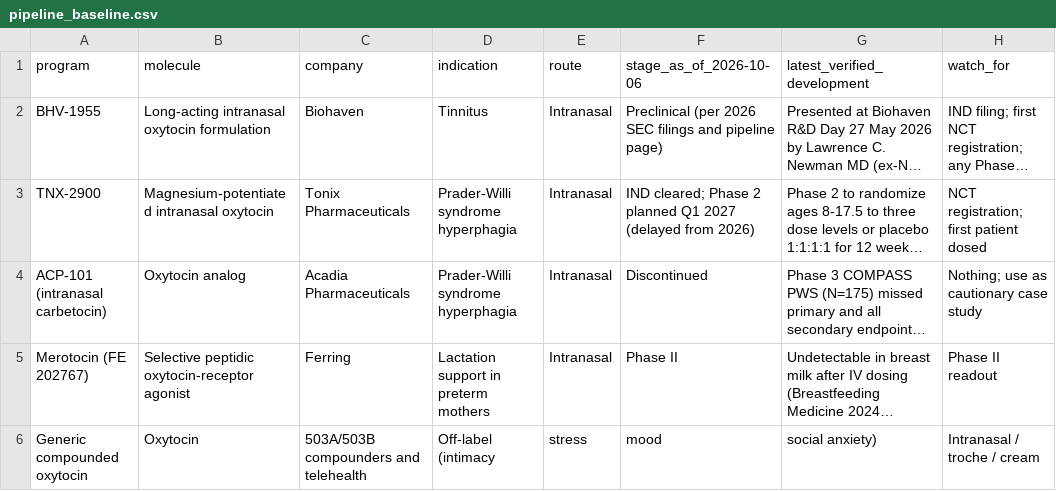
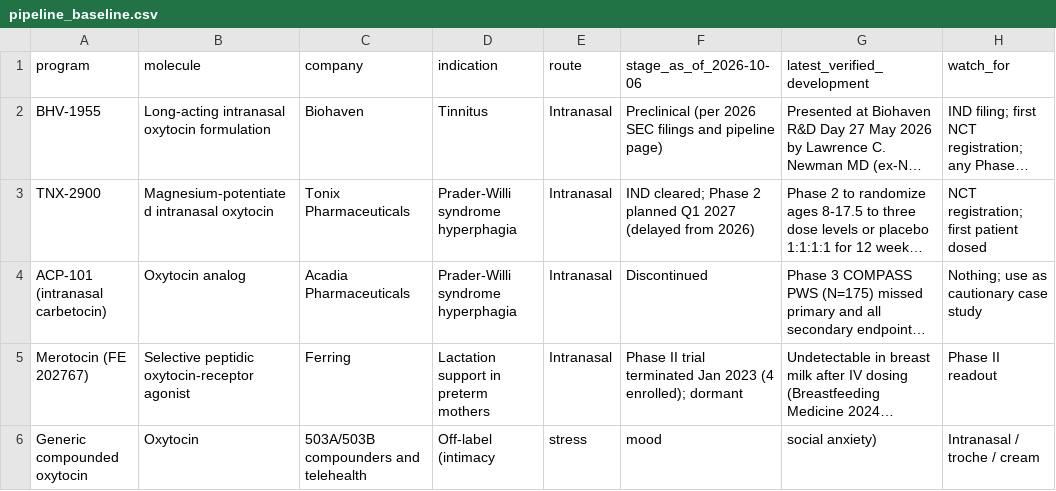
Before and after one commit to dmoliver22/Cozy-7, a CSV file: oxytocin-tracker/pipeline_baseline.csv, drawn as a sheet; only a part is shown; long unchanged cells end in …; the diff names each change by its address in the sheet, - before the commit and + after, or states it on an @@ line.

```diff
--- a/oxytocin-tracker/pipeline_baseline.csv
+++ b/oxytocin-tracker/pipeline_baseline.csv
-F5 (stage_as_of_2026-10-06): Phase II
+F5 (stage_as_of_2026-10-06): Phase II trial terminated Jan 2023 (4 enrolled); dormant
```
Also changed, not shown: 9 other files.
